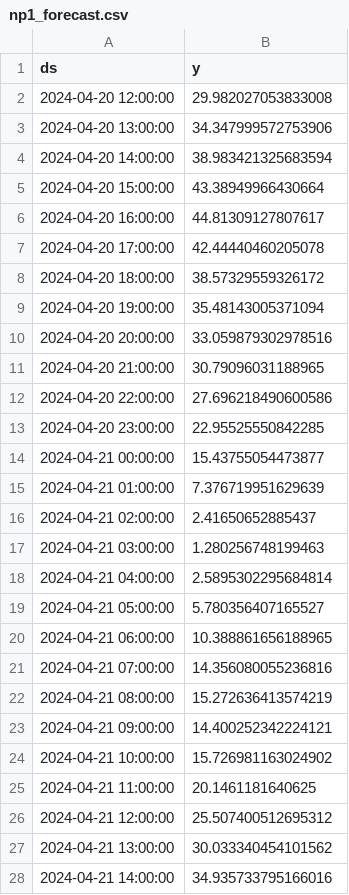
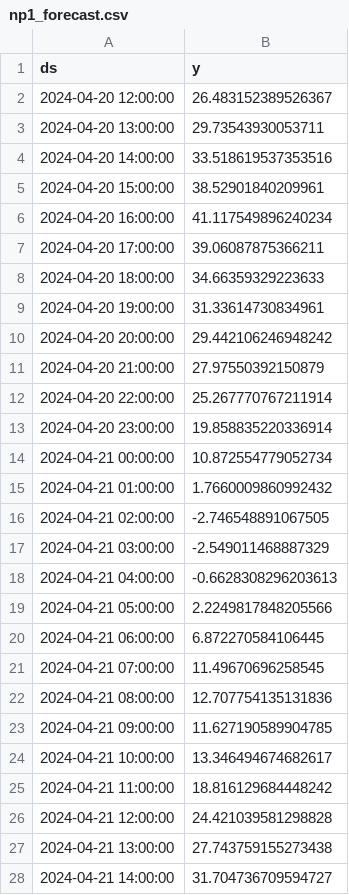
Before and after one commit to MinaAlmasi/midttrafik-time-series, a CSV file: results/forecasts/np1_forecast.csv, drawn as a sheet; only a part is shown; the diff covers the shown part only.

Commit message:
updated forecasts to fit with working rolling average imputation

```diff
--- a/results/forecasts/np1_forecast.csv
+++ b/results/forecasts/np1_forecast.csv
@@ -1,28 +1,28 @@
 ds,y
-2024-04-20 12:00:00,29.982027053833008
-2024-04-20 13:00:00,34.347999572753906
-2024-04-20 14:00:00,38.983421325683594
-2024-04-20 15:00:00,43.38949966430664
-2024-04-20 16:00:00,44.81309127807617
-2024-04-20 17:00:00,42.44440460205078
-2024-04-20 18:00:00,38.57329559326172
-2024-04-20 19:00:00,35.48143005371094
-2024-04-20 20:00:00,33.059879302978516
-2024-04-20 21:00:00,30.79096031188965
-2024-04-20 22:00:00,27.696218490600586
-2024-04-20 23:00:00,22.95525550842285
-2024-04-21 00:00:00,15.43755054473877
-2024-04-21 01:00:00,7.376719951629639
-2024-04-21 02:00:00,2.41650652885437
-2024-04-21 03:00:00,1.280256748199463
-2024-04-21 04:00:00,2.5895302295684814
-2024-04-21 05:00:00,5.780356407165527
-2024-04-21 06:00:00,10.388861656188965
-2024-04-21 07:00:00,14.356080055236816
-2024-04-21 08:00:00,15.272636413574219
-2024-04-21 09:00:00,14.400252342224121
-2024-04-21 10:00:00,15.726981163024902
-2024-04-21 11:00:00,20.1461181640625
-2024-04-21 12:00:00,25.507400512695312
-2024-04-21 13:00:00,30.033340454101562
-2024-04-21 14:00:00,34.935733795166016
+2024-04-20 12:00:00,26.483152389526367
+2024-04-20 13:00:00,29.73543930053711
+2024-04-20 14:00:00,33.518619537353516
+2024-04-20 15:00:00,38.52901840209961
+2024-04-20 16:00:00,41.117549896240234
+2024-04-20 17:00:00,39.06087875366211
+2024-04-20 18:00:00,34.66359329223633
+2024-04-20 19:00:00,31.33614730834961
+2024-04-20 20:00:00,29.442106246948242
+2024-04-20 21:00:00,27.97550392150879
+2024-04-20 22:00:00,25.267770767211914
+2024-04-20 23:00:00,19.858835220336914
+2024-04-21 00:00:00,10.872554779052734
+2024-04-21 01:00:00,1.7660009860992432
+2024-04-21 02:00:00,-2.746548891067505
+2024-04-21 03:00:00,-2.549011468887329
+2024-04-21 04:00:00,-0.6628308296203613
+2024-04-21 05:00:00,2.2249817848205566
+2024-04-21 06:00:00,6.872270584106445
+2024-04-21 07:00:00,11.49670696258545
+2024-04-21 08:00:00,12.707754135131836
+2024-04-21 09:00:00,11.627190589904785
+2024-04-21 10:00:00,13.346494674682617
+2024-04-21 11:00:00,18.816129684448242
+2024-04-21 12:00:00,24.421039581298828
+2024-04-21 13:00:00,27.743759155273438
+2024-04-21 14:00:00,31.704736709594727
```
Also changed, not shown: 9 edited cells elsewhere in this file, results/forecasts/np21_forecast.csv, results/forecasts/np34_forecast.csv, 6 other files.
